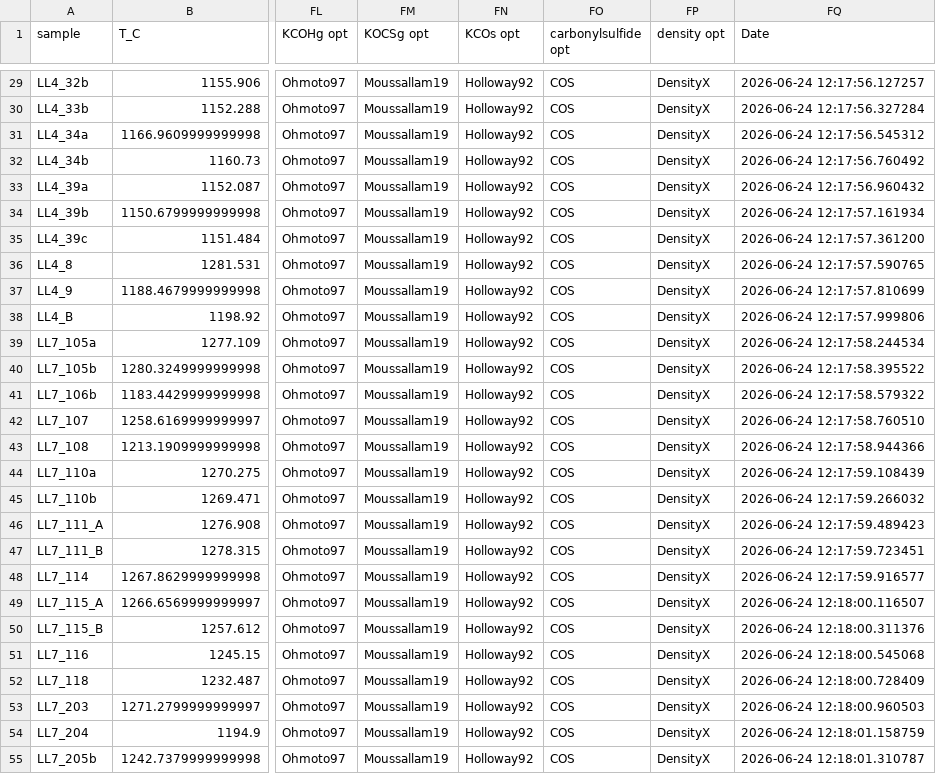
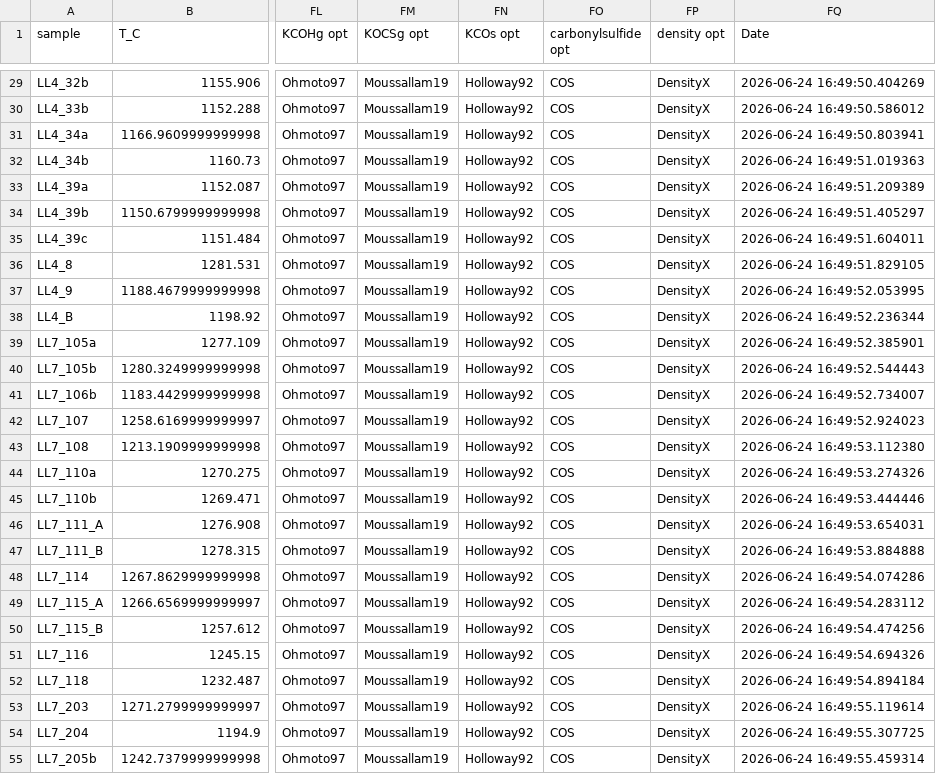
Before and after one commit to eryhughes/workshop_volatiles_goldschmidt2026, a CSV file: results_saturation_pressures.csv, drawn as a sheet; only a part is shown, gaps mark what is left out; the diff covers the shown part only; the diff names each change by its address in the sheet, - before the commit and + after, or states it on an @@ line.

```diff
--- a/results_saturation_pressures.csv
+++ b/results_saturation_pressures.csv
-FQ29 (Date): 2026-06-24 12:17:56.127257
+FQ29 (Date): 2026-06-24 16:49:50.404269
-FQ30 (Date): 2026-06-24 12:17:56.327284
+FQ30 (Date): 2026-06-24 16:49:50.586012
-FQ31 (Date): 2026-06-24 12:17:56.545312
+FQ31 (Date): 2026-06-24 16:49:50.803941
-FQ32 (Date): 2026-06-24 12:17:56.760492
+FQ32 (Date): 2026-06-24 16:49:51.019363
-FQ33 (Date): 2026-06-24 12:17:56.960432
+FQ33 (Date): 2026-06-24 16:49:51.209389
-FQ34 (Date): 2026-06-24 12:17:57.161934
+FQ34 (Date): 2026-06-24 16:49:51.405297
-FQ35 (Date): 2026-06-24 12:17:57.361200
+FQ35 (Date): 2026-06-24 16:49:51.604011
-FQ36 (Date): 2026-06-24 12:17:57.590765
+FQ36 (Date): 2026-06-24 16:49:51.829105
-FQ37 (Date): 2026-06-24 12:17:57.810699
+FQ37 (Date): 2026-06-24 16:49:52.053995
-FQ38 (Date): 2026-06-24 12:17:57.999806
+FQ38 (Date): 2026-06-24 16:49:52.236344
-FQ39 (Date): 2026-06-24 12:17:58.244534
+FQ39 (Date): 2026-06-24 16:49:52.385901
-FQ40 (Date): 2026-06-24 12:17:58.395522
+FQ40 (Date): 2026-06-24 16:49:52.544443
-FQ41 (Date): 2026-06-24 12:17:58.579322
+FQ41 (Date): 2026-06-24 16:49:52.734007
-FQ42 (Date): 2026-06-24 12:17:58.760510
+FQ42 (Date): 2026-06-24 16:49:52.924023
-FQ43 (Date): 2026-06-24 12:17:58.944366
+FQ43 (Date): 2026-06-24 16:49:53.112380
-FQ44 (Date): 2026-06-24 12:17:59.108439
+FQ44 (Date): 2026-06-24 16:49:53.274326
-FQ45 (Date): 2026-06-24 12:17:59.266032
+FQ45 (Date): 2026-06-24 16:49:53.444446
-FQ46 (Date): 2026-06-24 12:17:59.489423
+FQ46 (Date): 2026-06-24 16:49:53.654031
-FQ47 (Date): 2026-06-24 12:17:59.723451
+FQ47 (Date): 2026-06-24 16:49:53.884888
-FQ48 (Date): 2026-06-24 12:17:59.916577
+FQ48 (Date): 2026-06-24 16:49:54.074286
-FQ49 (Date): 2026-06-24 12:18:00.116507
+FQ49 (Date): 2026-06-24 16:49:54.283112
-FQ50 (Date): 2026-06-24 12:18:00.311376
+FQ50 (Date): 2026-06-24 16:49:54.474256
-FQ51 (Date): 2026-06-24 12:18:00.545068
+FQ51 (Date): 2026-06-24 16:49:54.694326
-FQ52 (Date): 2026-06-24 12:18:00.728409
+FQ52 (Date): 2026-06-24 16:49:54.894184
-FQ53 (Date): 2026-06-24 12:18:00.960503
+FQ53 (Date): 2026-06-24 16:49:55.119614
-FQ54 (Date): 2026-06-24 12:18:01.158759
+FQ54 (Date): 2026-06-24 16:49:55.307725
-FQ55 (Date): 2026-06-24 12:18:01.310787
+FQ55 (Date): 2026-06-24 16:49:55.459314
```
Also changed, not shown: 91 edited cells elsewhere in this file, results_gassing_chemistry.csv, 2 other files.
